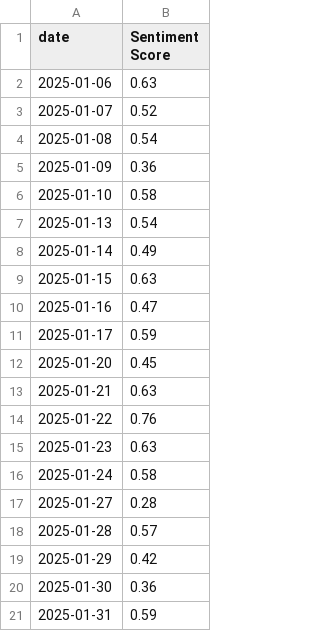
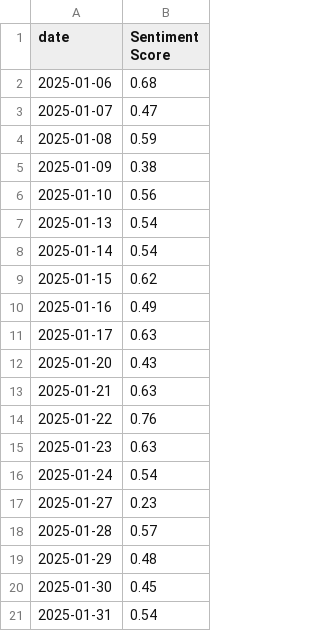
Before and after one commit to wdgstl/MarketSentimentAnalysis, a CSV file: data/sentiment_scores.csv, drawn as a sheet.

```diff
--- a/data/sentiment_scores.csv
+++ b/data/sentiment_scores.csv
@@ -1,13 +1,13 @@
 date,Sentiment Score
-2025-01-06,0.63
-2025-01-07,0.52
-2025-01-08,0.54
-2025-01-09,0.36
-2025-01-10,0.58
+2025-01-06,0.68
+2025-01-07,0.47
+2025-01-08,0.59
+2025-01-09,0.38
+2025-01-10,0.56
 2025-01-13,0.54
-2025-01-14,0.49
-2025-01-15,0.63
-2025-01-16,0.47
-2025-01-17,0.59
-2025-01-20,0.45
+2025-01-14,0.54
+2025-01-15,0.62
+2025-01-16,0.49
+2025-01-17,0.63
+2025-01-20,0.43
 2025-01-21,0.63
@@ -15,7 +15,7 @@ date,Sentiment Score
 2025-01-23,0.63
-2025-01-24,0.58
-2025-01-27,0.28
+2025-01-24,0.54
+2025-01-27,0.23
 2025-01-28,0.57
-2025-01-29,0.42
-2025-01-30,0.36
-2025-01-31,0.59
+2025-01-29,0.48
+2025-01-30,0.45
+2025-01-31,0.54
```
Also changed, not shown: 3 other files.
